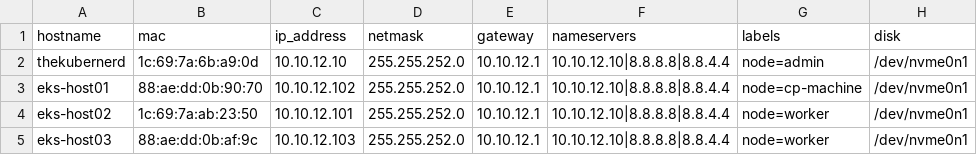
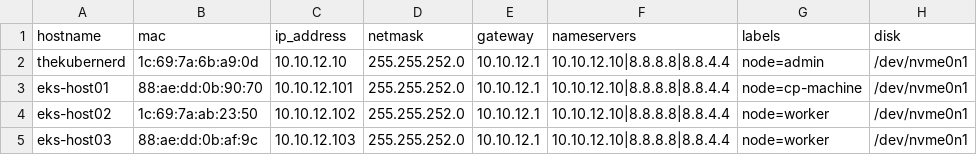
Before and after one commit to cloudxabide/kubernerdes.bak, a CSV file: Files/hardware-1_2.csv, drawn as a sheet.

```diff
--- a/Files/hardware-1_2.csv
+++ b/Files/hardware-1_2.csv
@@ -2,4 +2,4 @@ hostname,mac,ip_address,netmask,gateway,nameservers,labels,disk
 thekubernerd,1c:69:7a:6b:a9:0d,10.10.12.10,255.255.252.0,10.10.12.1,10.10.12.10|8.8.8.8|8.8.4.4,node=admin,/dev/nvme0n1
-eks-host01,88:ae:dd:0b:90:70,10.10.12.102,255.255.252.0,10.10.12.1,10.10.12.10|8.8.8.8|8.8.4.4,node=cp-machine,/dev/nvme0n1
-eks-host02,1c:69:7a:ab:23:50,10.10.12.101,255.255.252.0,10.10.12.1,10.10.12.10|8.8.8.8|8.8.4.4,node=worker,/dev/nvme0n1
+eks-host01,88:ae:dd:0b:90:70,10.10.12.101,255.255.252.0,10.10.12.1,10.10.12.10|8.8.8.8|8.8.4.4,node=cp-machine,/dev/nvme0n1
+eks-host02,1c:69:7a:ab:23:50,10.10.12.102,255.255.252.0,10.10.12.1,10.10.12.10|8.8.8.8|8.8.4.4,node=worker,/dev/nvme0n1
 eks-host03,88:ae:dd:0b:af:9c,10.10.12.103,255.255.252.0,10.10.12.1,10.10.12.10|8.8.8.8|8.8.4.4,node=worker,/dev/nvme0n1
```
Also changed, not shown: Files/hardware-3_0.csv, Files/hardware.csv, 3 other files.
